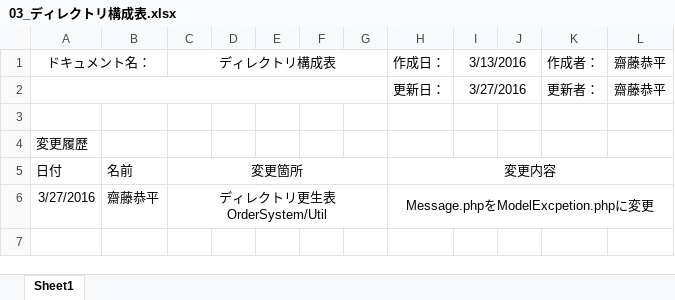
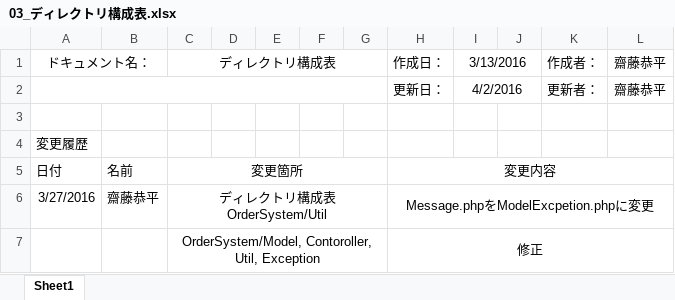
Before and after one commit to saihe/OrderSystem, an Excel workbook: Documents/03_ディレクトリ構成表.xlsx, sheet Sheet1, drawn as a sheet; values as stored, in another font and other column widths than the file's, no borders; charts and pictures not drawn; the diff names each change by its address in the sheet, - before the commit and + after, or states it on an @@ line.

```diff
--- a/Documents/03_ディレクトリ構成表.xlsx (sheet Sheet1)
+++ b/Documents/03_ディレクトリ構成表.xlsx (sheet Sheet1)
-I2: 3/27/2016
+I2: 4/2/2016
-C6: ディレクトリ更生表 OrderSystem/Util
+C6: ディレクトリ構成表 OrderSystem/Util
+row 7:  |  | OrderSystem/Model, Contoroller, Util, Exception |  |  |  |  | 修正
```
Also changed, not shown: charts or pictures, Documents/04_データベース定義書.xlsx, Documents/06_クラス図.xlsx, 5 other files.
